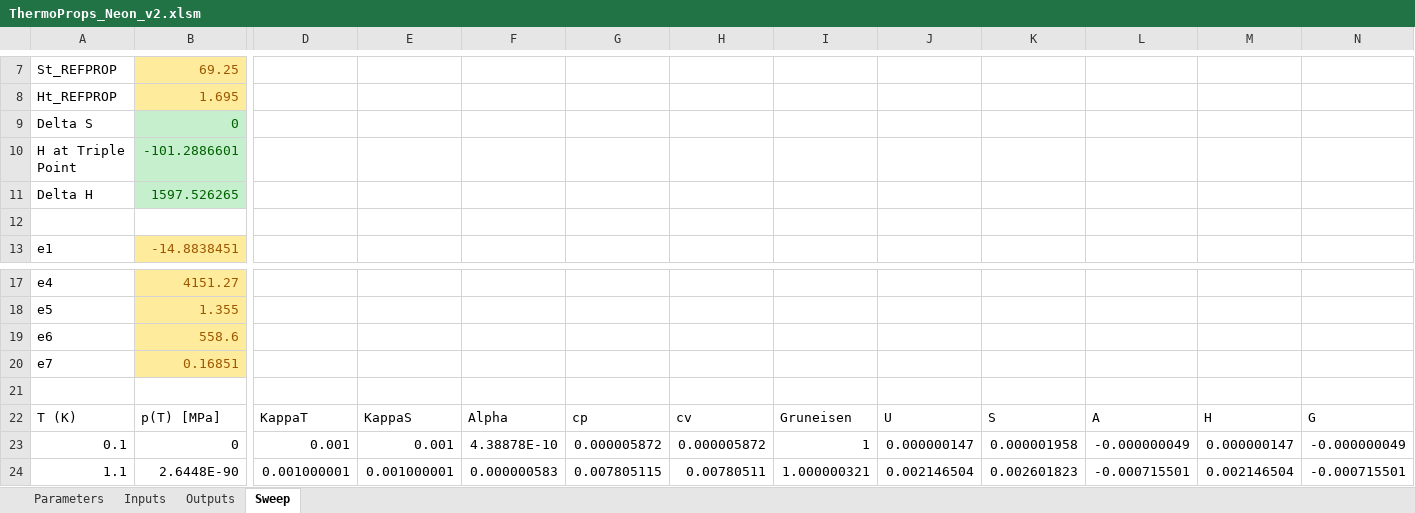
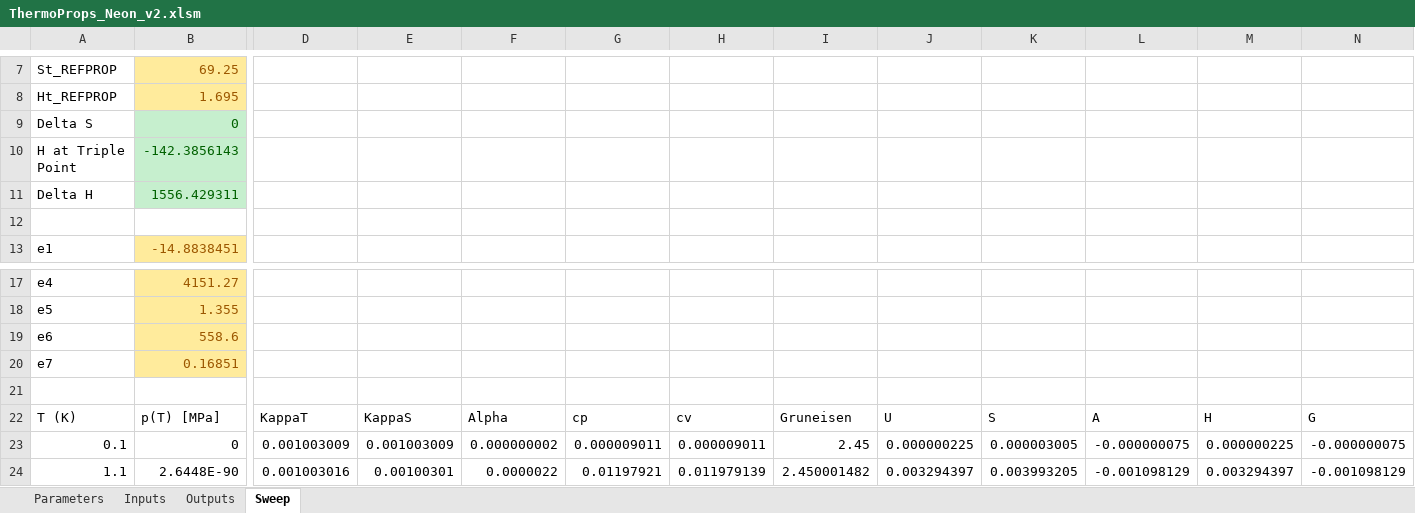
Before and after one commit to Iash5225/GENG5511_Thesis, an Excel workbook: calc/ThermoProps_Neon_v2.xlsm, sheet Sweep, drawn as a sheet; only a part is shown, gaps mark what is left out; values as stored, in another font and other column widths than the file's, no borders; charts and pictures not drawn; the diff covers the shown part only; the diff names each change by its address in the sheet, - before the commit and + after, or states it on an @@ line.

```diff
--- a/calc/ThermoProps_Neon_v2.xlsm (sheet Sweep)
+++ b/calc/ThermoProps_Neon_v2.xlsm (sheet Sweep)
-B10: -101.2886601
+B10: -142.3856143
-B11: 1597.526265
+B11: 1556.429311
-D23: 0.001
+D23: 0.001003009
-E23: 0.001
+E23: 0.001003009
-F23: 4.38878E-10
+F23: 0.000000002
-G23: 0.000005872
+G23: 0.000009011
-H23: 0.000005872
+H23: 0.000009011
-I23: 1
+I23: 2.45
-J23: 0.000000147
+J23: 0.000000225
-K23: 0.000001958
+K23: 0.000003005
-L23: -0.000000049
+L23: -0.000000075
-M23: 0.000000147
+M23: 0.000000225
-N23: -0.000000049
+N23: -0.000000075
-D24: 0.001000001
+D24: 0.001003016
-E24: 0.001000001
+E24: 0.00100301
-F24: 0.000000583
+F24: 0.0000022
-G24: 0.007805115
+G24: 0.01197921
-H24: 0.00780511
+H24: 0.011979139
-I24: 1.000000321
+I24: 2.450001482
-J24: 0.002146504
+J24: 0.003294397
-K24: 0.002601823
+K24: 0.003993205
-L24: -0.000715501
+L24: -0.001098129
-M24: 0.002146504
+M24: 0.003294397
-N24: -0.000715501
+N24: -0.001098129
```
Also changed, not shown: 1277 edited cells elsewhere in this sheet, sheet Outputs, sheet Parameters, charts or pictures, calc/ThermoProps_Xenon.xlsm, 23 other files.
